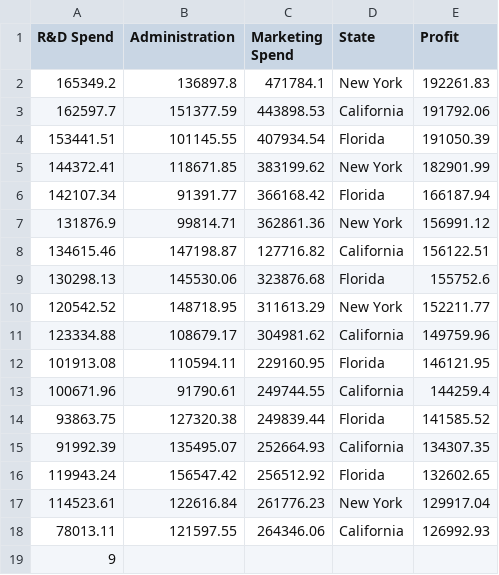
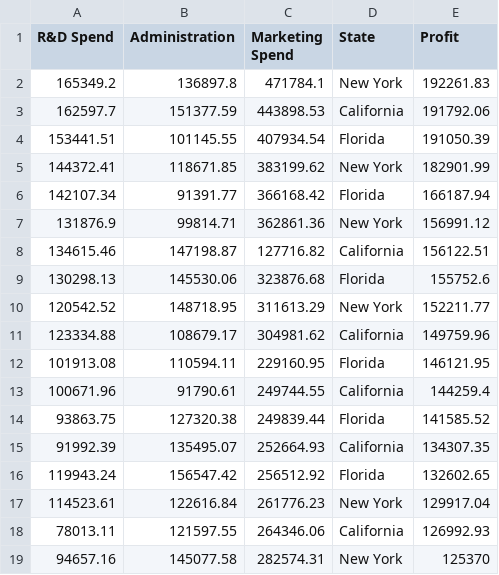
Before and after one commit to quaerera/ML-Ducky, a CSV file: src/data/Startups.csv, drawn as a sheet.

Commit message:
Another example

```diff
--- a/src/data/Startups.csv
+++ b/src/data/Startups.csv
@@ -18,2 +18,2 @@ R&D Spend,Administration,Marketing Spend,State,Profit
 78013.11,121597.55,264346.06,California,126992.93
-9
+94657.16,145077.58,282574.31,New York,125370
```
